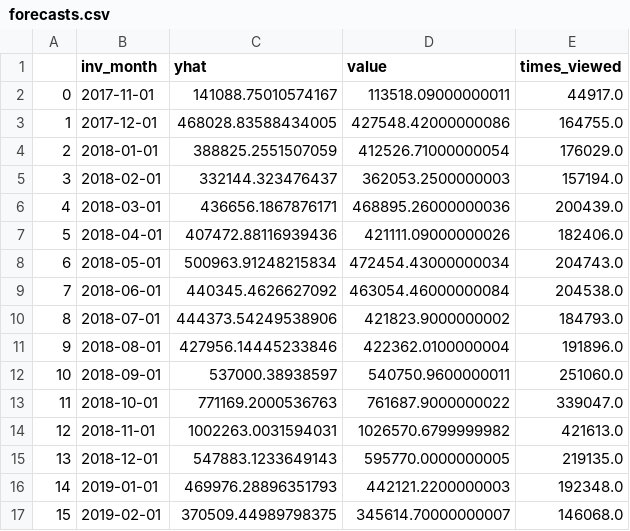
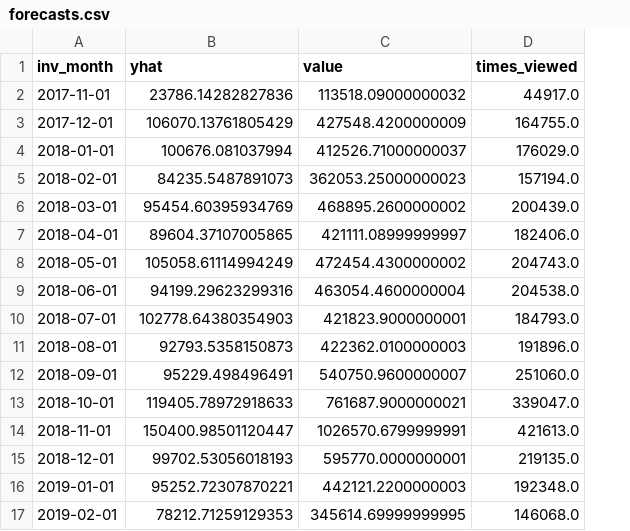
Before and after one commit to optsim/aavail-ai-capstone, a CSV file: cs-train/forecasts.csv, drawn as a sheet; only a part is shown; removed rows and columns are numbered as before the commit, all else as after; the diff covers the shown part only; the diff names each change by its address in the sheet, - before the commit and + after, or states it on an @@ line.

```diff
--- a/cs-train/forecasts.csv
+++ b/cs-train/forecasts.csv
-column A, rows 2-17: 0 | 1 | 2 | 3 | 4 | 5 | 6 | 7 | 8 | 9 | 10 | 11 | 12 | 13 | 14 | 15
-B2 (yhat): 141088.75010574167
+B2 (yhat): 23786.14282827836
-C2 (value): 113518.09000000011
+C2 (value): 113518.09000000032
-B3 (yhat): 468028.83588434005
+B3 (yhat): 106070.13761805429
-C3 (value): 427548.42000000086
+C3 (value): 427548.4200000009
-B4 (yhat): 388825.2551507059
+B4 (yhat): 100676.081037994
-C4 (value): 412526.71000000054
+C4 (value): 412526.71000000037
-B5 (yhat): 332144.323476437
+B5 (yhat): 84235.5487891073
-C5 (value): 362053.2500000003
+C5 (value): 362053.25000000023
-B6 (yhat): 436656.1867876171
+B6 (yhat): 95454.60395934769
-C6 (value): 468895.26000000036
+C6 (value): 468895.2600000002
-B7 (yhat): 407472.88116939436
+B7 (yhat): 89604.37107005865
-C7 (value): 421111.09000000026
+C7 (value): 421111.08999999997
-B8 (yhat): 500963.91248215834
+B8 (yhat): 105058.61114994249
-C8 (value): 472454.43000000034
+C8 (value): 472454.4300000002
-B9 (yhat): 440345.4626627092
+B9 (yhat): 94199.29623299316
-C9 (value): 463054.46000000084
+C9 (value): 463054.4600000004
-B10 (yhat): 444373.54249538906
+B10 (yhat): 102778.64380354903
-C10 (value): 421823.9000000002
+C10 (value): 421823.9000000001
-B11 (yhat): 427956.14445233846
+B11 (yhat): 92793.5358150873
-C11 (value): 422362.0100000004
+C11 (value): 422362.0100000003
-B12 (yhat): 537000.38938597
+B12 (yhat): 95229.498496491
-C12 (value): 540750.9600000011
+C12 (value): 540750.9600000007
-B13 (yhat): 771169.2000536763
+B13 (yhat): 119405.78972918633
-C13 (value): 761687.9000000022
+C13 (value): 761687.9000000021
-B14 (yhat): 1002263.0031594031
+B14 (yhat): 150400.98501120447
-C14 (value): 1026570.6799999982
+C14 (value): 1026570.6799999991
-B15 (yhat): 547883.1233649143
+B15 (yhat): 99702.53056018193
-C15 (value): 595770.0000000005
+C15 (value): 595770.0000000001
-B16 (yhat): 469976.28896351793
+B16 (yhat): 95252.72307870221
-B17 (yhat): 370509.44989798375
+B17 (yhat): 78212.71259129353
-C17 (value): 345614.70000000007
+C17 (value): 345614.69999999995
```
Also changed, not shown: 16 edited cells elsewhere in this file, 17 other files.
